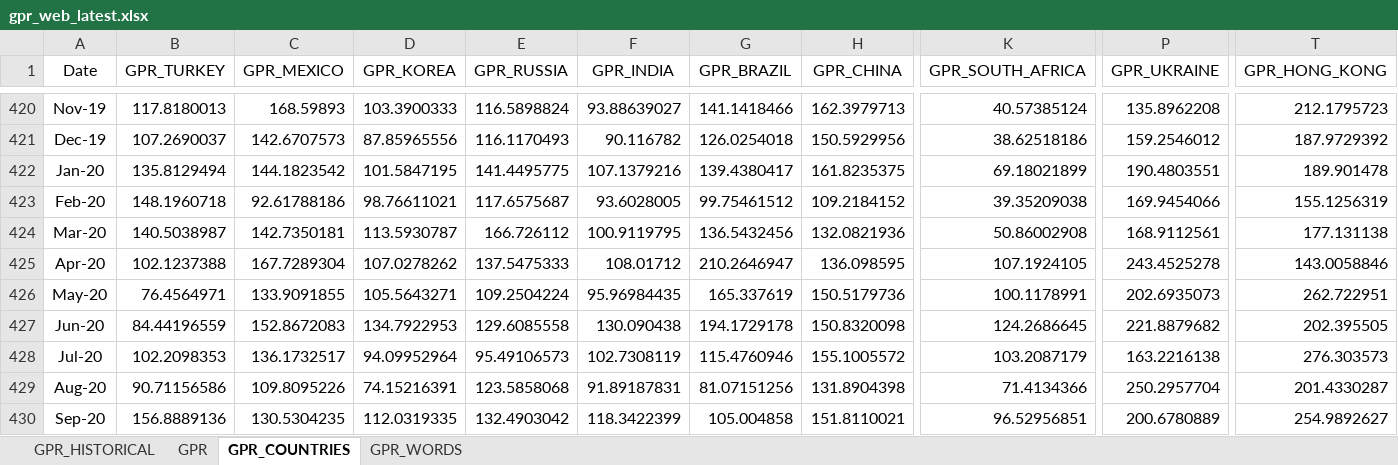
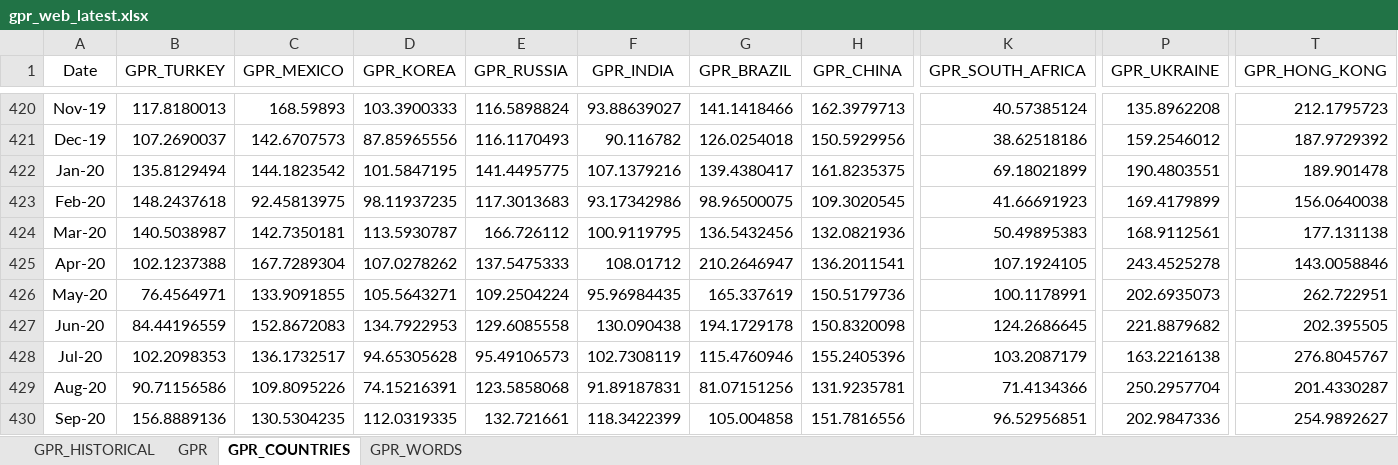
Before and after one commit to iacoviel/iacoviel.github.io, an Excel workbook: gpr_files/gpr_web_latest.xlsx, sheet GPR_COUNTRIES, drawn as a sheet; only a part is shown, gaps mark what is left out; values as stored, in another font and other column widths than the file's, no borders; the diff covers the shown part only; the diff names each change by its address in the sheet, - before the commit and + after, or states it on an @@ line.

```diff
--- a/gpr_files/gpr_web_latest.xlsx (sheet GPR_COUNTRIES)
+++ b/gpr_files/gpr_web_latest.xlsx (sheet GPR_COUNTRIES)
-B423 (GPR_TURKEY): 148.1960718
+B423 (GPR_TURKEY): 148.2437618
-C423 (GPR_MEXICO): 92.61788186
+C423 (GPR_MEXICO): 92.45813975
-D423 (GPR_KOREA): 98.76611021
+D423 (GPR_KOREA): 98.11937235
-E423 (GPR_RUSSIA): 117.6575687
+E423 (GPR_RUSSIA): 117.3013683
-F423 (GPR_INDIA): 93.6028005
+F423 (GPR_INDIA): 93.17342986
-G423 (GPR_BRAZIL): 99.75461512
+G423 (GPR_BRAZIL): 98.96500075
-H423 (GPR_CHINA): 109.2184152
+H423 (GPR_CHINA): 109.3020545
-K423 (GPR_SOUTH_AFRICA): 39.35209038
+K423 (GPR_SOUTH_AFRICA): 41.66691923
-P423 (GPR_UKRAINE): 169.9454066
+P423 (GPR_UKRAINE): 169.4179899
-T423 (GPR_HONG_KONG): 155.1256319
+T423 (GPR_HONG_KONG): 156.0640038
-K424 (GPR_SOUTH_AFRICA): 50.86002908
+K424 (GPR_SOUTH_AFRICA): 50.49895383
-H425 (GPR_CHINA): 136.098595
+H425 (GPR_CHINA): 136.2011541
-D428 (GPR_KOREA): 94.09952964
+D428 (GPR_KOREA): 94.65305628
-H428 (GPR_CHINA): 155.1005572
+H428 (GPR_CHINA): 155.2405396
-T428 (GPR_HONG_KONG): 276.303573
+T428 (GPR_HONG_KONG): 276.8045767
-H429 (GPR_CHINA): 131.8904398
+H429 (GPR_CHINA): 131.9235781
-E430 (GPR_RUSSIA): 132.4903042
+E430 (GPR_RUSSIA): 132.721661
-H430 (GPR_CHINA): 151.8110021
+H430 (GPR_CHINA): 151.7816556
-P430 (GPR_UKRAINE): 200.6780889
+P430 (GPR_UKRAINE): 202.9847336
```
Also changed, not shown: 1 added row and 27 edited cells elsewhere in this sheet, sheet GPR, sheet GPR_HISTORICAL.
